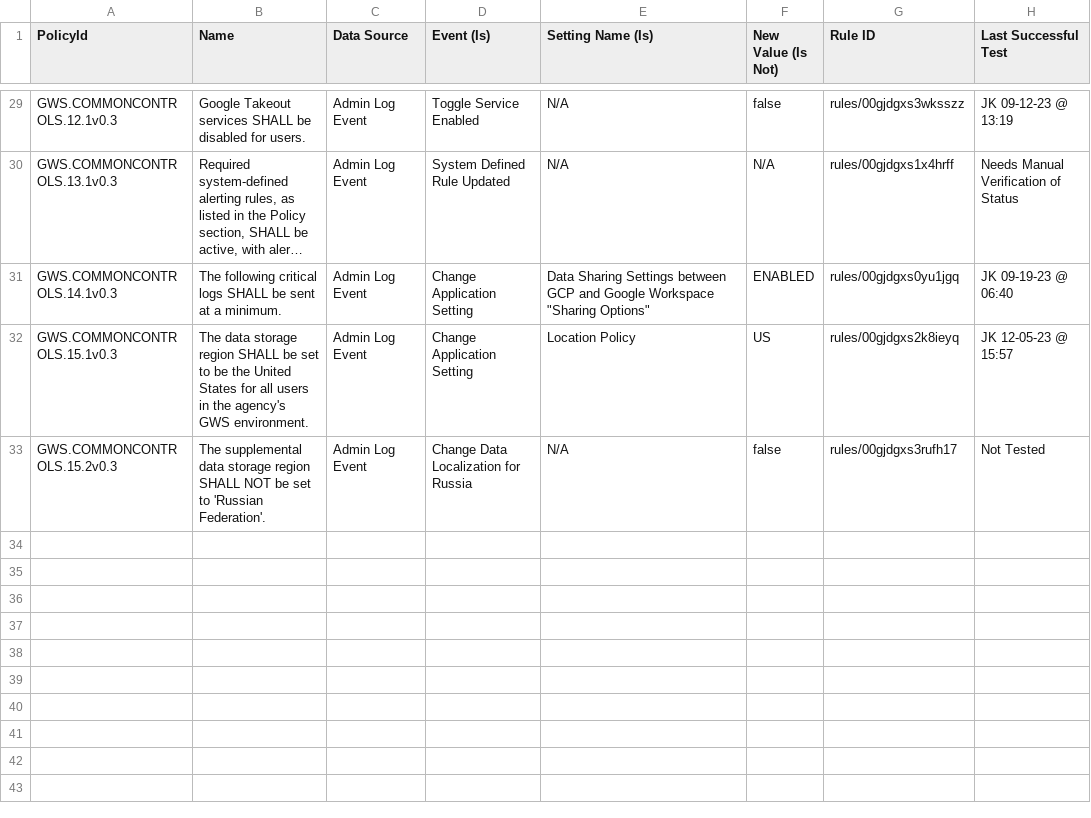
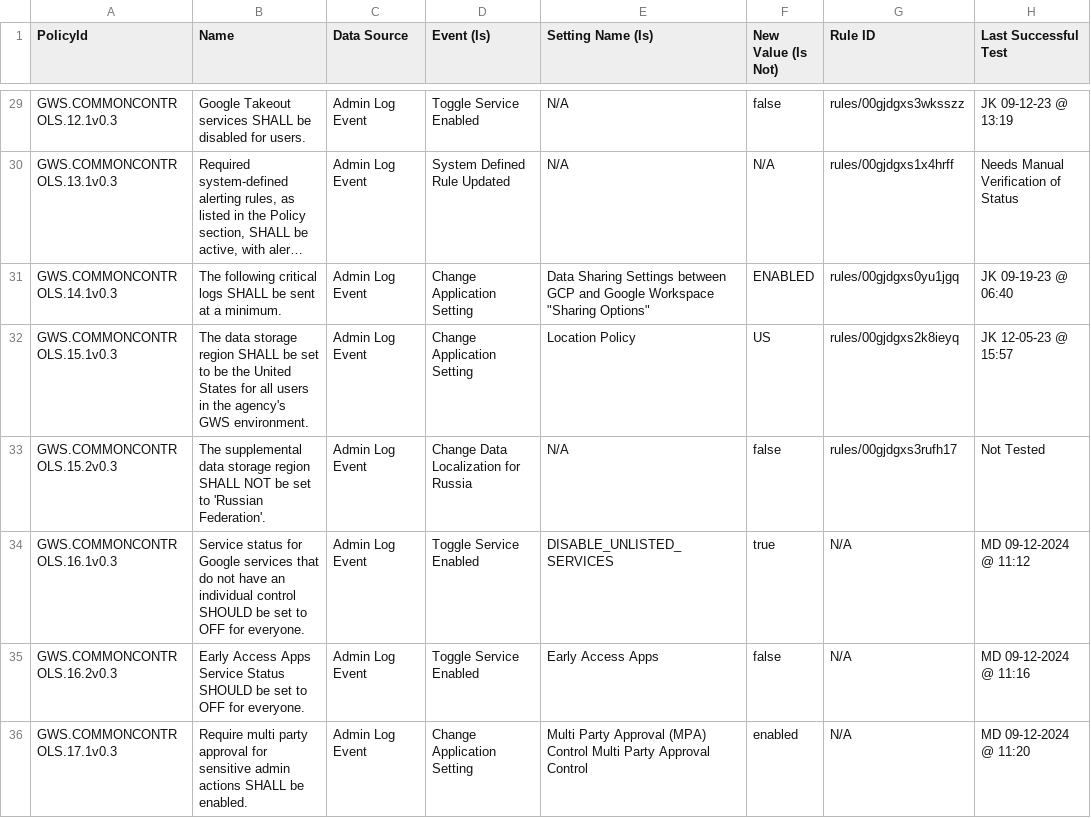
Before and after one commit to cisagov/ScubaGoggles, a CSV file: drift-rules/GWS Drift Monitoring Rules - Common Controls as of 11-14-23.csv, drawn as a sheet; only a part is shown, gaps mark what is left out; long unchanged cells end in …; the diff names each change by its address in the sheet, - before the commit and + after, or states it on an @@ line.

Commit message:
New Common Controls policy for Early Access App Access controls (#371)
* Added Policy Group 18

* Added Drift Rule for Policy Group 18

* Fixed Table of Contents

* Apply suggestions from code review

Co-authored-by: Alden Hilton <106177711+adhilto@users.noreply.github.com>
Co-authored-by: David Bui <105074908+buidav@users.noreply.github.com>

* Fixed Implementation

* Added Policy Under Policy Group 16

* Fixed Policy Group 16 Intro

* Changed Security to Secure in header

* Fixed TOC

* Apply suggestions from code review

Co-authored-by: Alden Hilton <106177711+adhilto@users.noreply.github.com>

* Apply suggestions from code review

Co-authored-by: David Bui <105074908+buidav@users.noreply.github.com>

* Fixed drift rule files

* Update baselines/commoncontrols.md

Co-authored-by: David Bui <105074908+buidav@users.noreply.github.com>

---------

Co-authored-by: Alden Hilton <106177711+adhilto@users.noreply.github.com>
Co-authored-by: David Bui <105074908+buidav@users.noreply.github.com>
Co-authored-by: mdueltgen <148897369+mdueltgen@users.noreply.github.com>

```diff
--- a/drift-rules/GWS Drift Monitoring Rules - Common Controls as of 11-14-23.csv
+++ b/drift-rules/GWS Drift Monitoring Rules - Common Controls as of 11-14-23.csv
+row 34: GWS.COMMONCONTROLS.16.1v0.3 | Service status for Google services that do not have an individual control SHOULD be set to OFF for everyone. | Admin Log Event | Toggle Service Enabled | DISABLE_UNLISTED_SERVICES | true | N/A | MD 09-12-2024 @ 11:12
+row 35: GWS.COMMONCONTROLS.16.2v0.3 | Early Access Apps Service Status SHOULD be set to OFF for everyone. | Admin Log Event | Toggle Service Enabled | Early Access Apps | false | N/A | MD 09-12-2024 @ 11:16
+row 36: GWS.COMMONCONTROLS.17.1v0.3 | Require multi party approval for sensitive admin actions SHALL be enabled. | Admin Log Event | Change Application Setting | Multi Party Approval (MPA) Control Multi Party Approval Control | enabled | N/A | MD 09-12-2024 @ 11:20
```
Also changed, not shown: 1 other file.
